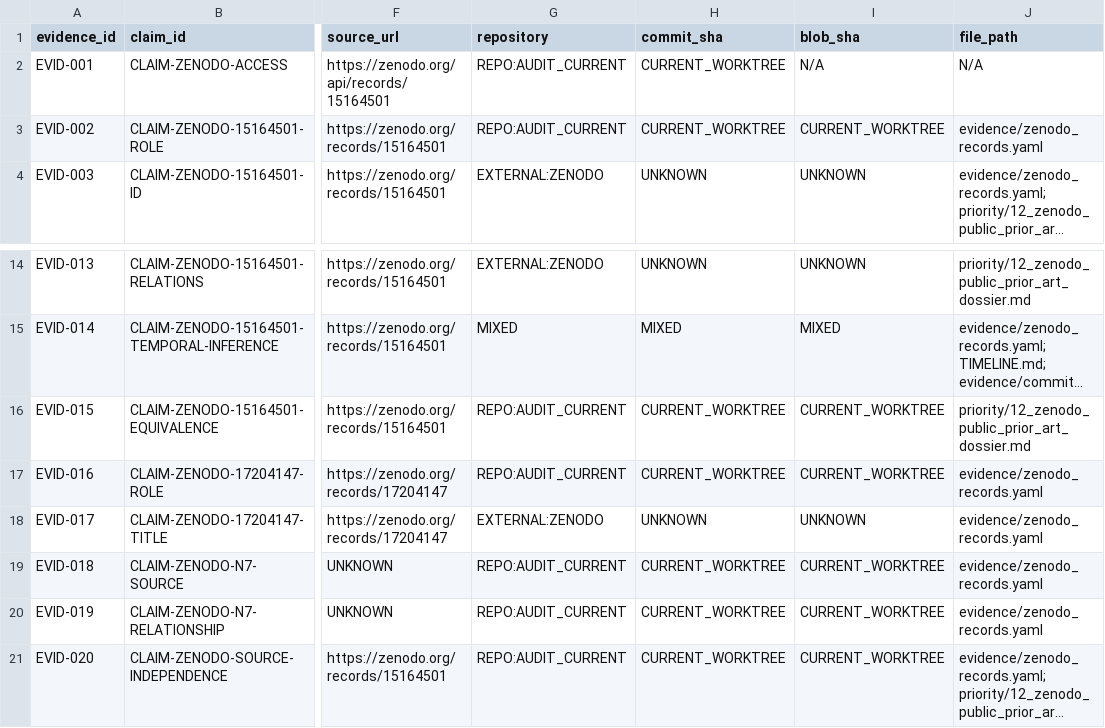
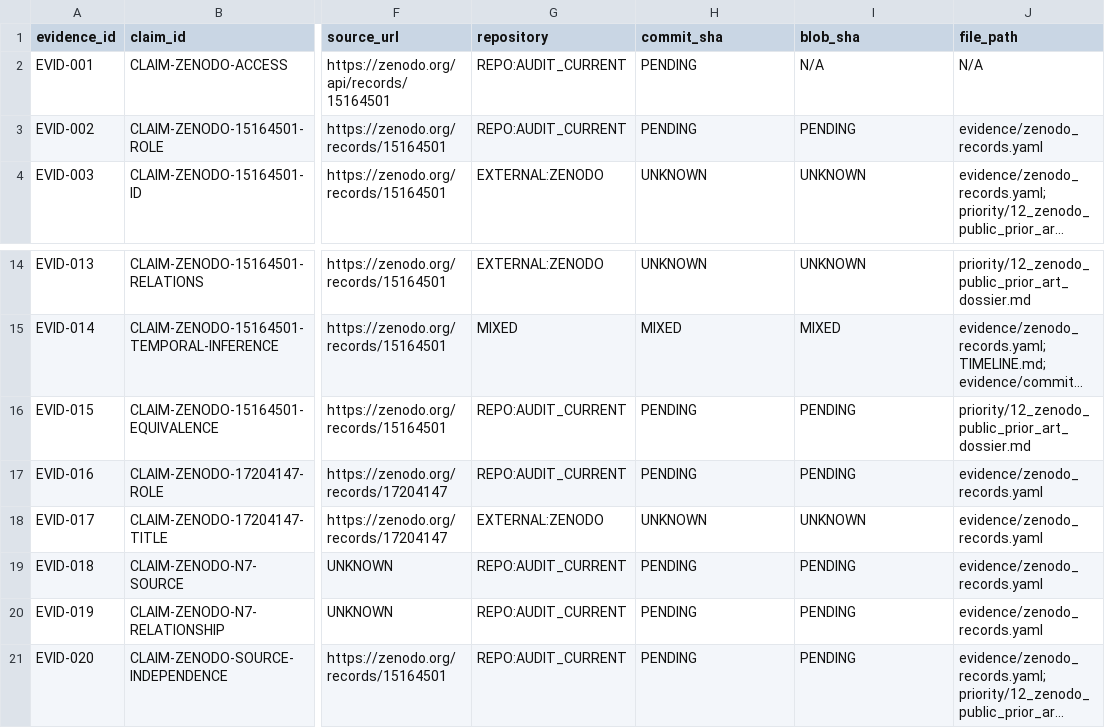
Before and after one commit to ShantiDraconis/navier-stokes-critical-barrier-audit, a CSV file: audit/evidence/EVIDENCE_STATUS_LEDGER.csv, drawn as a sheet; only a part is shown, gaps mark what is left out; long unchanged cells end in …; the diff names each change by its address in the sheet, - before the commit and + after, or states it on an @@ line.

```diff
--- a/audit/evidence/EVIDENCE_STATUS_LEDGER.csv
+++ b/audit/evidence/EVIDENCE_STATUS_LEDGER.csv
-H2:H3 (commit_sha): CURRENT_WORKTREE
+H2:H3 (commit_sha): PENDING
-I3 (blob_sha): CURRENT_WORKTREE
+I3 (blob_sha): PENDING
-H16:H17 (commit_sha): CURRENT_WORKTREE
+H16:H17 (commit_sha): PENDING
-I16:I17 (blob_sha): CURRENT_WORKTREE
+I16:I17 (blob_sha): PENDING
-H19:H21 (commit_sha): CURRENT_WORKTREE
+H19:H21 (commit_sha): PENDING
-I19:I21 (blob_sha): CURRENT_WORKTREE
+I19:I21 (blob_sha): PENDING
```
Also changed, not shown: 3 other files.
